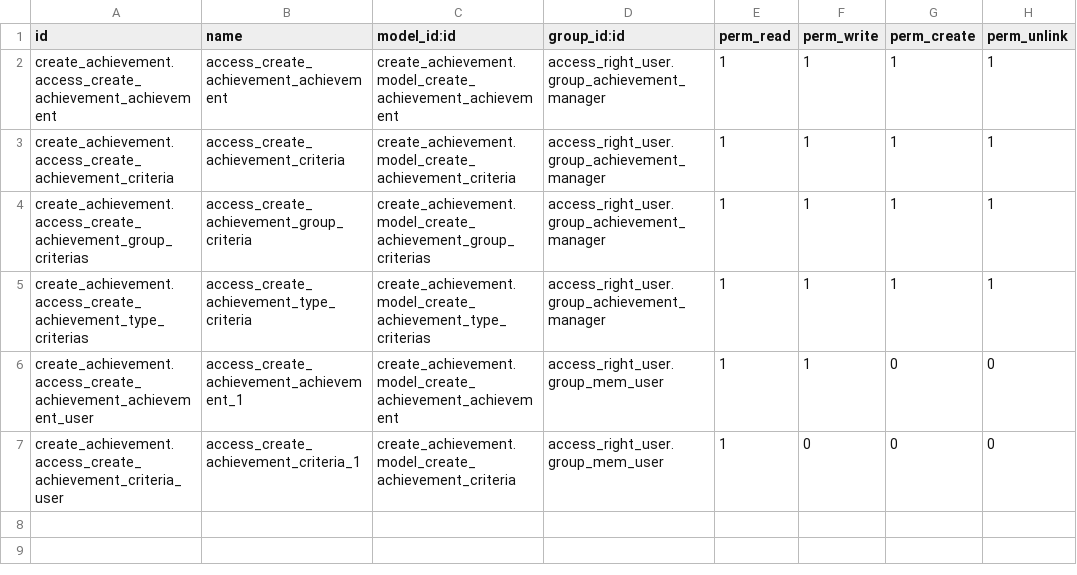
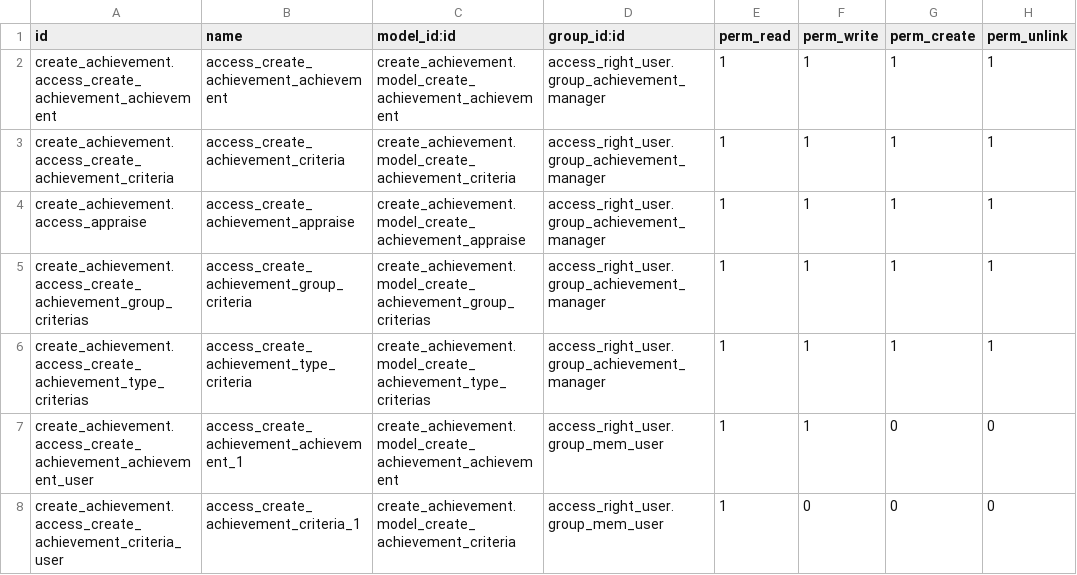
Before and after one commit to Huyshadow/achievement_manage_addons, a CSV file: create_achievement/security/ir.model.access.csv, drawn as a sheet.

```diff
--- a/create_achievement/security/ir.model.access.csv
+++ b/create_achievement/security/ir.model.access.csv
@@ -3,2 +3,3 @@ create_achievement.access_create_achievement_achievement,access_create_achieveme
 create_achievement.access_create_achievement_criteria,access_create_achievement_criteria,create_achievement.model_create_achievement_criteria,access_right_user.group_achievement_manager,1,1,1,1
+create_achievement.access_appraise,access_create_achievement_appraise,create_achievement.model_create_achievement_appraise,access_right_user.group_achievement_manager,1,1,1,1
 create_achievement.access_create_achievement_group_criterias,access_create_achievement_group_criteria,create_achievement.model_create_achievement_group_criterias,access_right_user.group_achievement_manager,1,1,1,1
```
Also changed, not shown: 9 other files.
